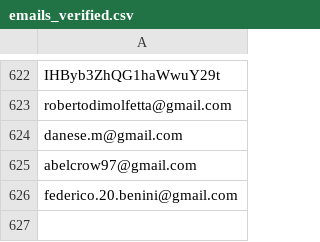
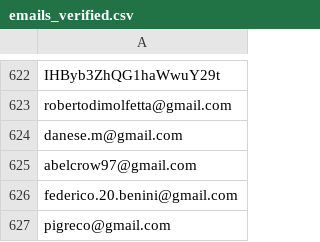
Before and after one commit to futurofortissimo/futurofortissimo.github.io, a CSV file: index_files/emails_verified.csv, drawn as a sheet; only a part is shown, gaps mark what is left out.

Commit message:
Updated from Discord!

```diff
--- a/index_files/emails_verified.csv
+++ b/index_files/emails_verified.csv
@@ -626 +626,2 @@ IHByb3ZhQG1haWwuY29t
  federico.20.benini@gmail.com
+ pigreco@gmail.com
```
